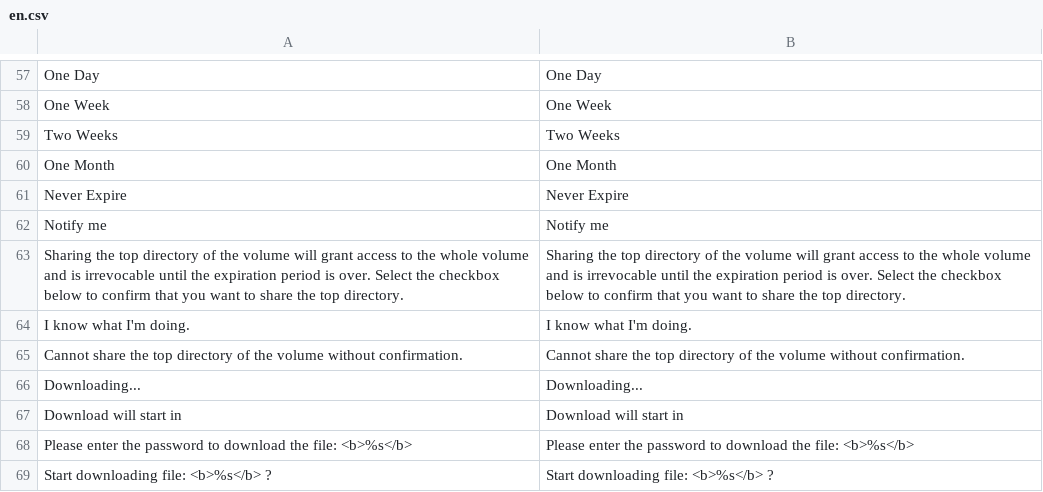
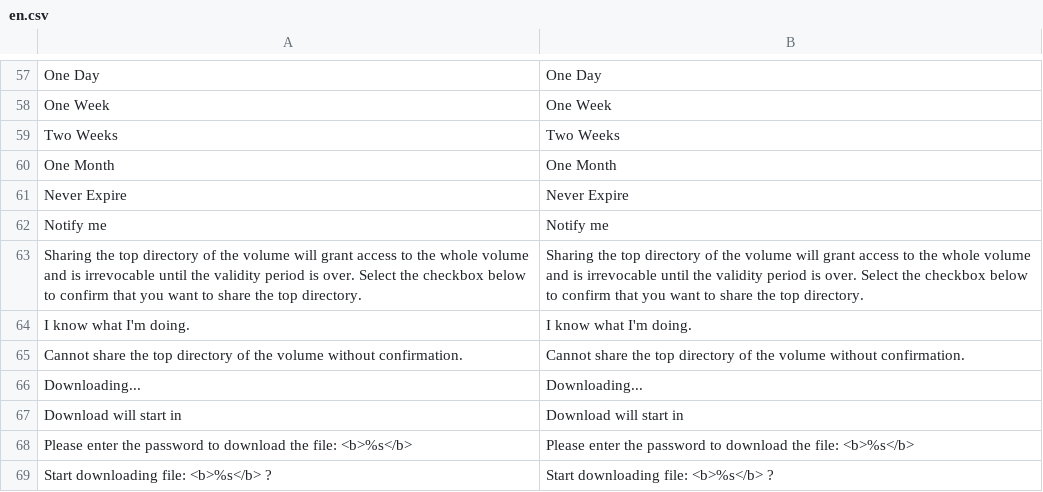
Before and after one commit to bvcsource/sxweb, a CSV file: application/languages/en.csv, drawn as a sheet; only a part is shown, gaps mark what is left out.

```diff
--- a/application/languages/en.csv
+++ b/application/languages/en.csv
@@ -62,3 +62,3 @@
 "Notify me","Notify me"
-"Sharing the top directory of the volume will grant access to the whole volume and is irrevocable until the expiration period is over. Select the checkbox below to confirm that you want to share the top directory.","Sharing the top directory of the volume will grant access to the whole volume and is irrevocable until the expiration period is over. Select the checkbox below to confirm that you want to share the top directory."
+"Sharing the top directory of the volume will grant access to the whole volume and is irrevocable until the validity period is over. Select the checkbox below to confirm that you want to share the top directory.","Sharing the top directory of the volume will grant access to the whole volume and is irrevocable until the validity period is over. Select the checkbox below to confirm that you want to share the top directory."
 "I know what I'm doing.","I know what I'm doing."
```
Also changed, not shown: application/languages/de.csv, application/languages/it.csv, 3 other files.
